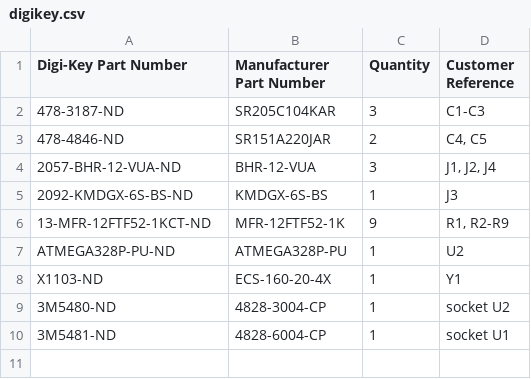
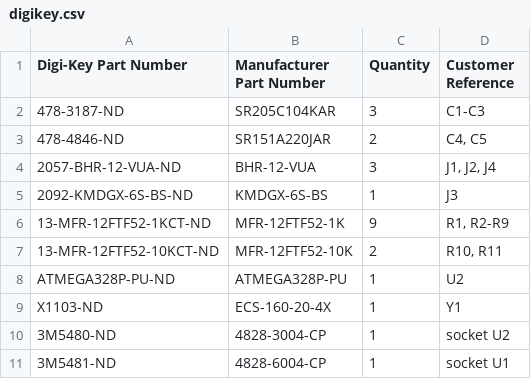
Before and after one commit to acwright/6502-COB, a CSV file: BOM/PS2 Helper/Rev 1.1/digikey.csv, drawn as a sheet; the diff names each change by its address in the sheet, - before the commit and + after, or states it on an @@ line.

```diff
--- a/BOM/PS2 Helper/Rev 1.1/digikey.csv
+++ b/BOM/PS2 Helper/Rev 1.1/digikey.csv
+row 7: 13-MFR-12FTF52-10KCT-ND | MFR-12FTF52-10K | 2 | R10, R11
```
Also changed, not shown: BOM/Keyboard Encoder Helper/Rev 1.1/digikey.csv, Production/Keyboard Encoder Helper/Rev 1.1/bom.csv, 36 other files.
